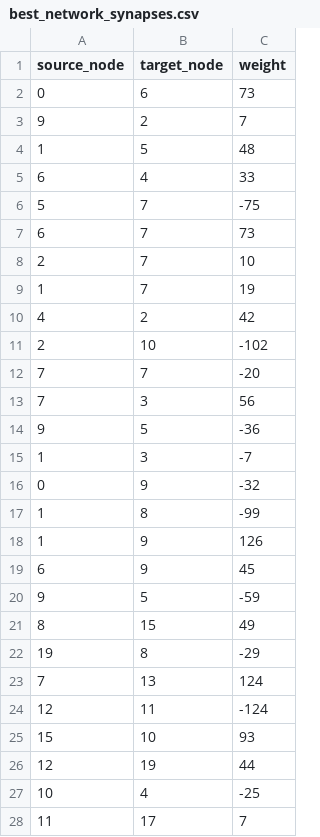
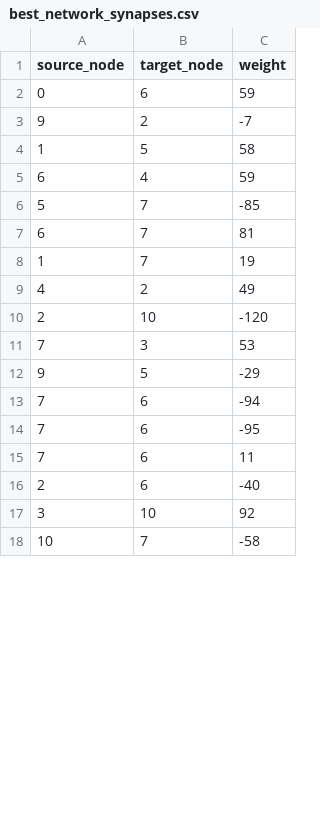
Before and after one commit to Yoguti/neuromorphic-sca, a CSV file: snn/network-csvs/best_network_synapses.csv, drawn as a sheet; only a part is shown; the diff covers the shown part only.

```diff
--- a/snn/network-csvs/best_network_synapses.csv
+++ b/snn/network-csvs/best_network_synapses.csv
@@ -1,28 +1,18 @@
 source_node,target_node,weight
-0,6,73
-9,2,7
-1,5,48
-6,4,33
-5,7,-75
-6,7,73
-2,7,10
+0,6,59
+9,2,-7
+1,5,58
+6,4,59
+5,7,-85
+6,7,81
 1,7,19
-4,2,42
-2,10,-102
-7,7,-20
-7,3,56
-9,5,-36
-1,3,-7
-0,9,-32
-1,8,-99
-1,9,126
-6,9,45
-9,5,-59
-8,15,49
-19,8,-29
-7,13,124
-12,11,-124
-15,10,93
-12,19,44
-10,4,-25
-11,17,7
+4,2,49
+2,10,-120
+7,3,53
+9,5,-29
+7,6,-94
+7,6,-95
+7,6,11
+2,6,-40
+3,10,92
+10,7,-58
```
Also changed, not shown: 24 added rows, 1 removed row and 4 edited cells elsewhere in this file, snn/network-csvs/best_network_neurons.csv, snn/network-csvs/seed_1_neurons.csv, 7 other files.
